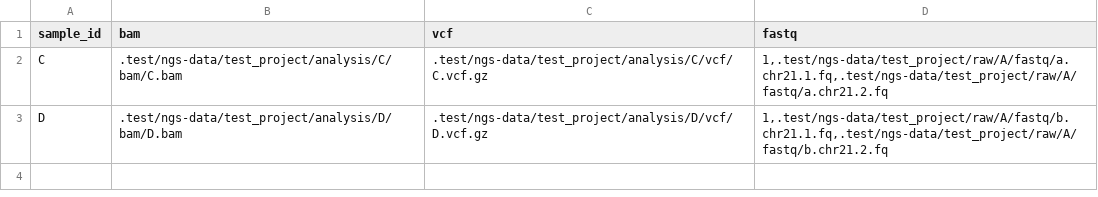
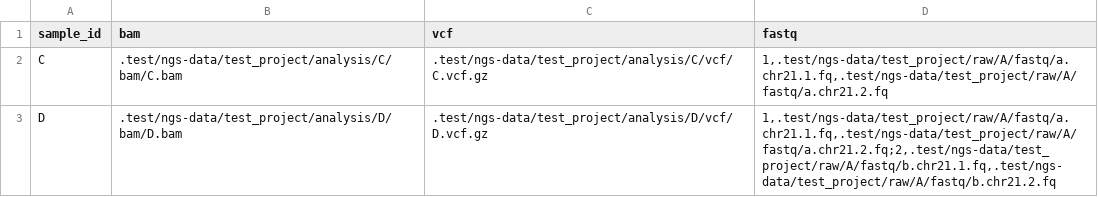
Before and after one commit to uab-cgds-worthey/quac, a TSV file: .test/configs/no_priorQC/sample_config/project_2samples_wgs.tsv, drawn as a sheet.

Commit message:
updates test sample config to use two sets of fastqs for a sample

```diff
--- a/.test/configs/no_priorQC/sample_config/project_2samples_wgs.tsv
+++ b/.test/configs/no_priorQC/sample_config/project_2samples_wgs.tsv
@@ -2,2 +2,2 @@ sample_id	bam	vcf	fastq
 C	.test/ngs-data/test_project/analysis/C/bam/C.bam	.test/ngs-data/test_project/analysis/C/vcf/C.vcf.gz	1,.test/ngs-data/test_project/raw/A/fastq/a.chr21.1.fq,.test/ngs-data/test_project/raw/A/fastq/a.chr21.2.fq
-D	.test/ngs-data/test_project/analysis/D/bam/D.bam	.test/ngs-data/test_project/analysis/D/vcf/D.vcf.gz	1,.test/ngs-data/test_project/raw/A/fastq/b.chr21.1.fq,.test/ngs-data/test_project/raw/A/fastq/b.chr21.2.fq
+D	.test/ngs-data/test_project/analysis/D/bam/D.bam	.test/ngs-data/test_project/analysis/D/vcf/D.vcf.gz	1,.test/ngs-data/test_project/raw/A/fastq/a.chr21.1.fq,.test/ngs-data/test_project/raw/A/fastq/a.chr21.2.fq;2,.test/ngs-data/test_project/raw/A/fastq/b.chr21.1.fq,.test/ngs-data/test_project/raw/A/fastq/b.chr21.2.fq
```
